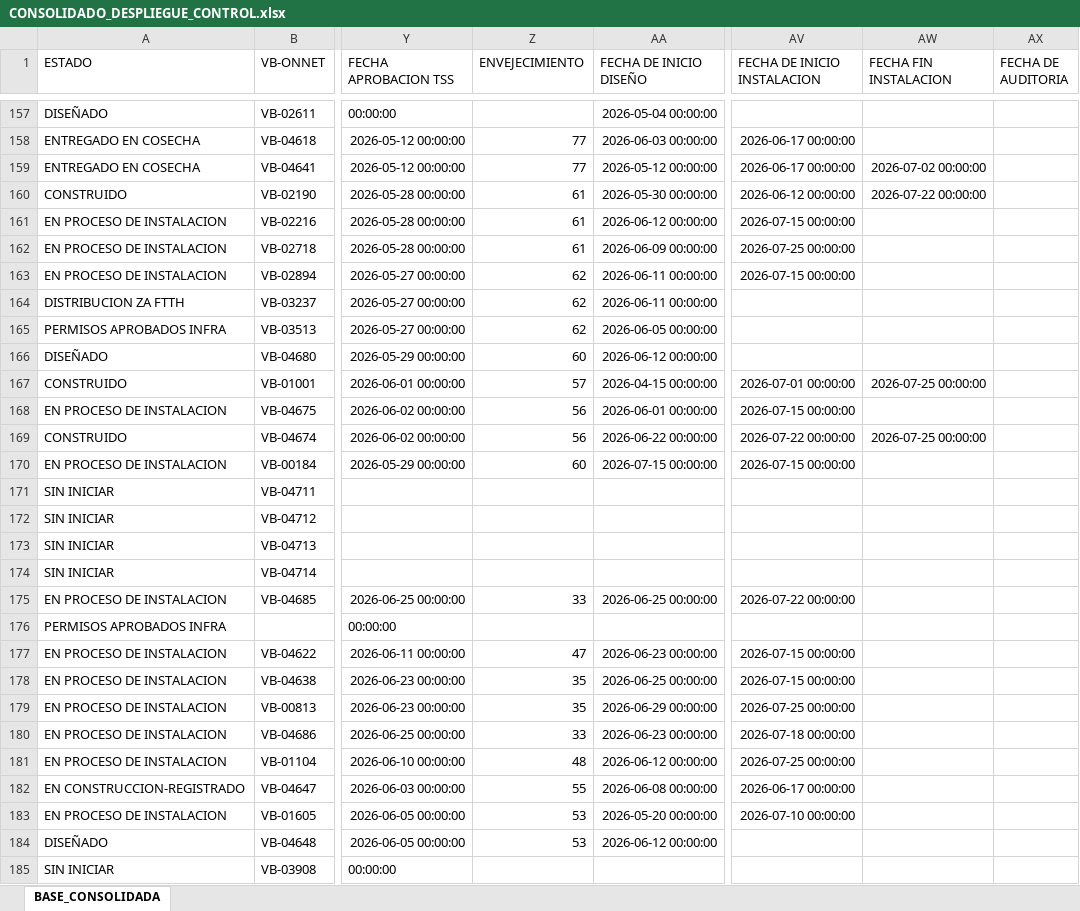
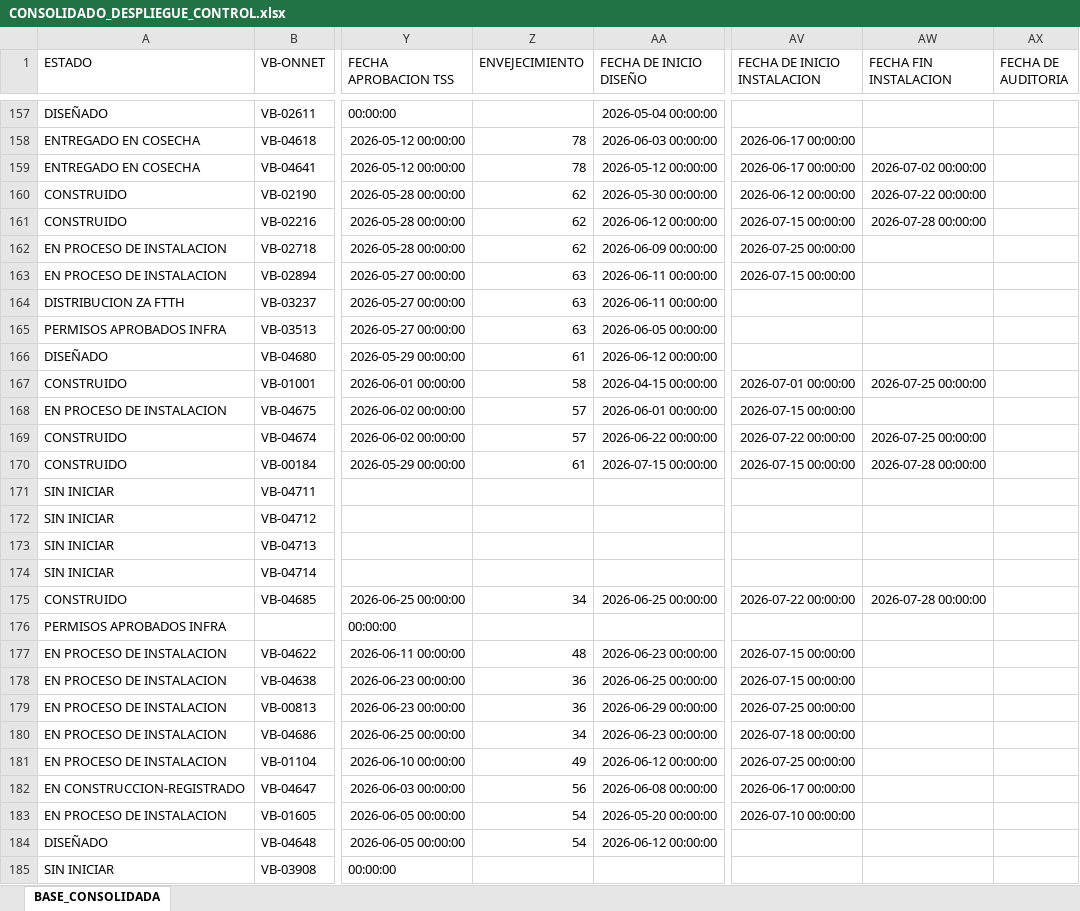
Before and after one commit to luismendoza0523-source/Dashboard-streamlit_app.py, an Excel workbook: CONSOLIDADO_DESPLIEGUE_CONTROL.xlsx, sheet BASE_CONSOLIDADA, drawn as a sheet; only a part is shown, gaps mark what is left out; values as stored, in another font and other column widths than the file's, no borders; the diff covers the shown part only; the diff names each change by its address in the sheet, - before the commit and + after, or states it on an @@ line.

```diff
--- a/CONSOLIDADO_DESPLIEGUE_CONTROL.xlsx (sheet BASE_CONSOLIDADA)
+++ b/CONSOLIDADO_DESPLIEGUE_CONTROL.xlsx (sheet BASE_CONSOLIDADA)
-Z158:Z159 (ENVEJECIMIENTO): 77
+Z158:Z159 (ENVEJECIMIENTO): 78
-Z160:Z162 (ENVEJECIMIENTO): 61
+Z160:Z162 (ENVEJECIMIENTO): 62
-A161 (ESTADO): EN PROCESO DE INSTALACION
+A161 (ESTADO): CONSTRUIDO
-AW161 (FECHA FIN INSTALACION): (empty)
+AW161 (FECHA FIN INSTALACION): 2026-07-28 00:00:00
-Z163:Z165 (ENVEJECIMIENTO): 62
+Z163:Z165 (ENVEJECIMIENTO): 63
-Z166 (ENVEJECIMIENTO): 60
+Z166 (ENVEJECIMIENTO): 61
-Z167 (ENVEJECIMIENTO): 57
+Z167 (ENVEJECIMIENTO): 58
-Z168:Z169 (ENVEJECIMIENTO): 56
+Z168:Z169 (ENVEJECIMIENTO): 57
-A170 (ESTADO): EN PROCESO DE INSTALACION
+A170 (ESTADO): CONSTRUIDO
-Z170 (ENVEJECIMIENTO): 60
+Z170 (ENVEJECIMIENTO): 61
-AW170 (FECHA FIN INSTALACION): (empty)
+AW170 (FECHA FIN INSTALACION): 2026-07-28 00:00:00
-A175 (ESTADO): EN PROCESO DE INSTALACION
+A175 (ESTADO): CONSTRUIDO
-Z175 (ENVEJECIMIENTO): 33
+Z175 (ENVEJECIMIENTO): 34
-AW175 (FECHA FIN INSTALACION): (empty)
+AW175 (FECHA FIN INSTALACION): 2026-07-28 00:00:00
-Z177 (ENVEJECIMIENTO): 47
+Z177 (ENVEJECIMIENTO): 48
-Z178:Z179 (ENVEJECIMIENTO): 35
+Z178:Z179 (ENVEJECIMIENTO): 36
-Z180 (ENVEJECIMIENTO): 33
+Z180 (ENVEJECIMIENTO): 34
-Z181 (ENVEJECIMIENTO): 48
+Z181 (ENVEJECIMIENTO): 49
-Z182 (ENVEJECIMIENTO): 55
+Z182 (ENVEJECIMIENTO): 56
-Z183:Z184 (ENVEJECIMIENTO): 53
+Z183:Z184 (ENVEJECIMIENTO): 54
```
Also changed, not shown: 85 edited cells elsewhere in this sheet.
